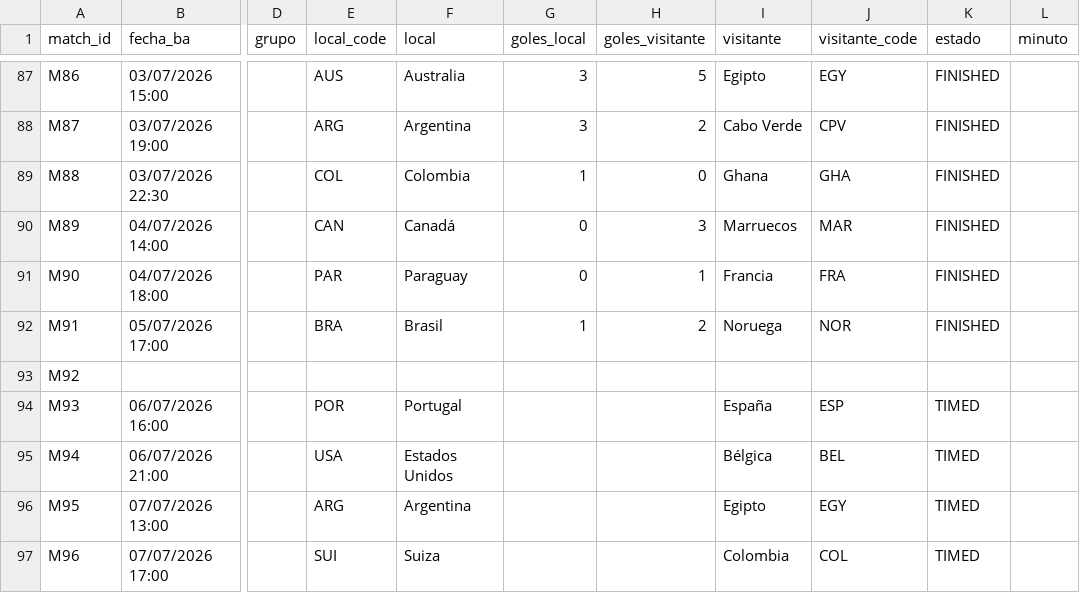
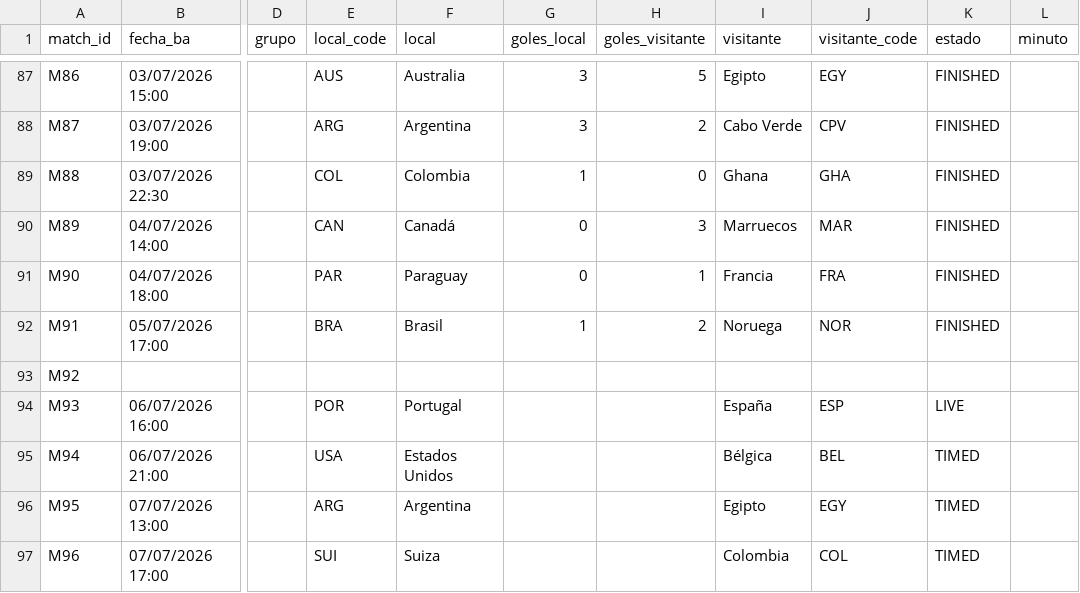
Before and after one commit to allerand/mundial-resultados, a CSV file: data/resultados.csv, drawn as a sheet; only a part is shown, gaps mark what is left out; the diff names each change by its address in the sheet, - before the commit and + after, or states it on an @@ line.

```diff
--- a/data/resultados.csv
+++ b/data/resultados.csv
-K94 (estado): TIMED
+K94 (estado): LIVE
```
Also changed, not shown: 2 other files.
